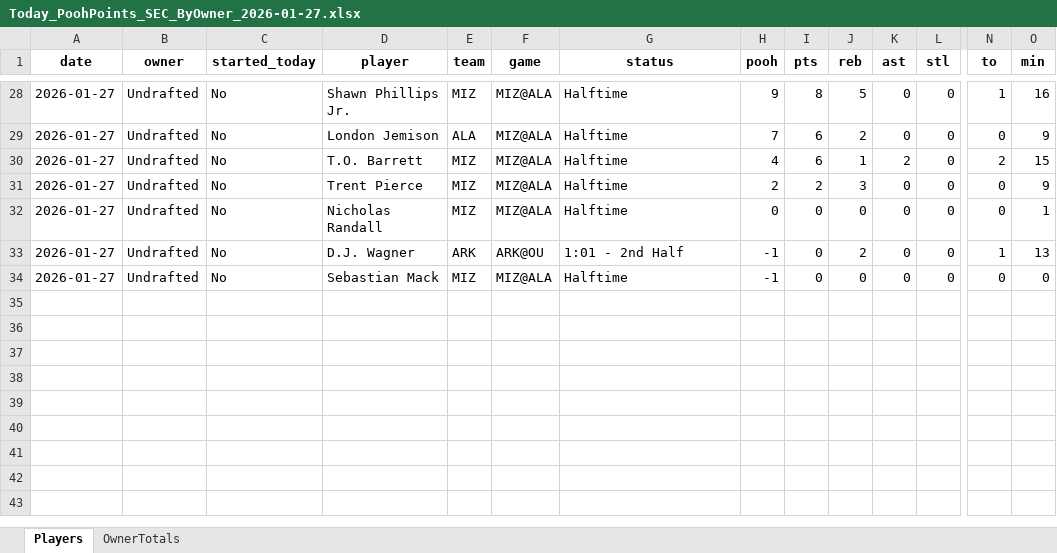
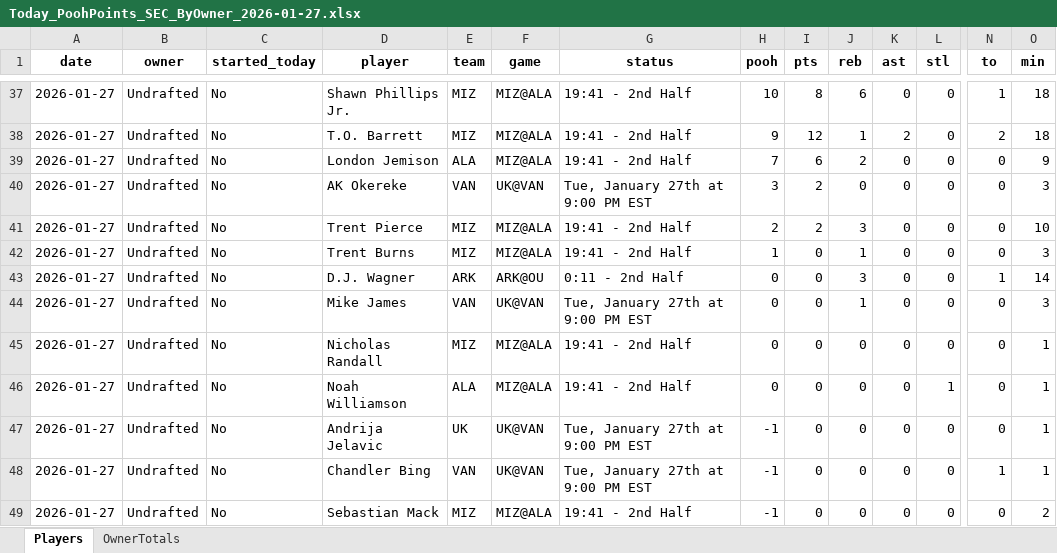
Before and after one commit to hal9000moncrief-dotcom/pooh-points, an Excel workbook: docs/Today_PoohPoints_SEC_ByOwner_2026-01-27.xlsx, sheet Players, drawn as a sheet; only a part is shown, gaps mark what is left out; values as stored, in another font and other column widths than the file's, no borders; removed rows and columns are numbered as before the commit, all else as after; rows hold the shown columns only; the diff covers the shown part only; the diff names each change by its address in the sheet, - before the commit and + after, or states it on an @@ line.

Commit message:
Update Pooh Points site

```diff
--- a/docs/Today_PoohPoints_SEC_ByOwner_2026-01-27.xlsx (sheet Players)
+++ b/docs/Today_PoohPoints_SEC_ByOwner_2026-01-27.xlsx (sheet Players)
-G37 (status): Halftime
+G37 (status): 19:41 - 2nd Half
-H37 (pooh): 9
+H37 (pooh): 10
-J37 (reb): 5
+J37 (reb): 6
-O37 (min): 16
+O37 (min): 18
+row 38: 2026-01-27 | Undrafted | No | T.O. Barrett | MIZ | MIZ@ALA | 19:41 - 2nd Half | 9 | 12 | 1 | 2 | 0 | 2 | 18
-G39 (status): Halftime
+G39 (status): 19:41 - 2nd Half
-row 30: 2026-01-27 | Undrafted | No | T.O. Barrett | MIZ | MIZ@ALA | Halftime | 4 | 6 | 1 | 2 | 0 | 2 | 15
+row 40: 2026-01-27 | Undrafted | No | AK Okereke | VAN | UK@VAN | Tue, January 27th at 9:00 PM EST | 3 | 2 | 0 | 0 | 0 | 0 | 3
-G41 (status): Halftime
+G41 (status): 19:41 - 2nd Half
-O41 (min): 9
+O41 (min): 10
+row 42: 2026-01-27 | Undrafted | No | Trent Burns | MIZ | MIZ@ALA | 19:41 - 2nd Half | 1 | 0 | 1 | 0 | 0 | 0 | 3
+row 43: 2026-01-27 | Undrafted | No | D.J. Wagner | ARK | ARK@OU | 0:11 - 2nd Half | 0 | 0 | 3 | 0 | 0 | 1 | 14
+row 44: 2026-01-27 | Undrafted | No | Mike James | VAN | UK@VAN | Tue, January 27th at 9:00 PM EST | 0 | 0 | 1 | 0 | 0 | 0 | 3
-G45 (status): Halftime
+G45 (status): 19:41 - 2nd Half
+row 46: 2026-01-27 | Undrafted | No | Noah Williamson | ALA | MIZ@ALA | 19:41 - 2nd Half | 0 | 0 | 0 | 0 | 1 | 0 | 1
+row 47: 2026-01-27 | Undrafted | No | Andrija Jelavic | UK | UK@VAN | Tue, January 27th at 9:00 PM EST | -1 | 0 | 0 | 0 | 0 | 0 | 1
-D48 (player): D.J. Wagner
+D48 (player): Chandler Bing
-E48 (team): ARK
+E48 (team): VAN
-F48 (game): ARK@OU
+F48 (game): UK@VAN
-G48 (status): 1:01 - 2nd Half
+G48 (status): Tue, January 27th at 9:00 PM EST
-J48 (reb): 2
+J48 (reb): 0
-O48 (min): 13
+O48 (min): 1
-G49 (status): Halftime
+G49 (status): 19:41 - 2nd Half
-O49 (min): 0
+O49 (min): 2
```
Also changed, not shown: 10 added rows, 1 removed row and 60 edited cells elsewhere in this sheet, sheet OwnerTotals, 3 other files.
